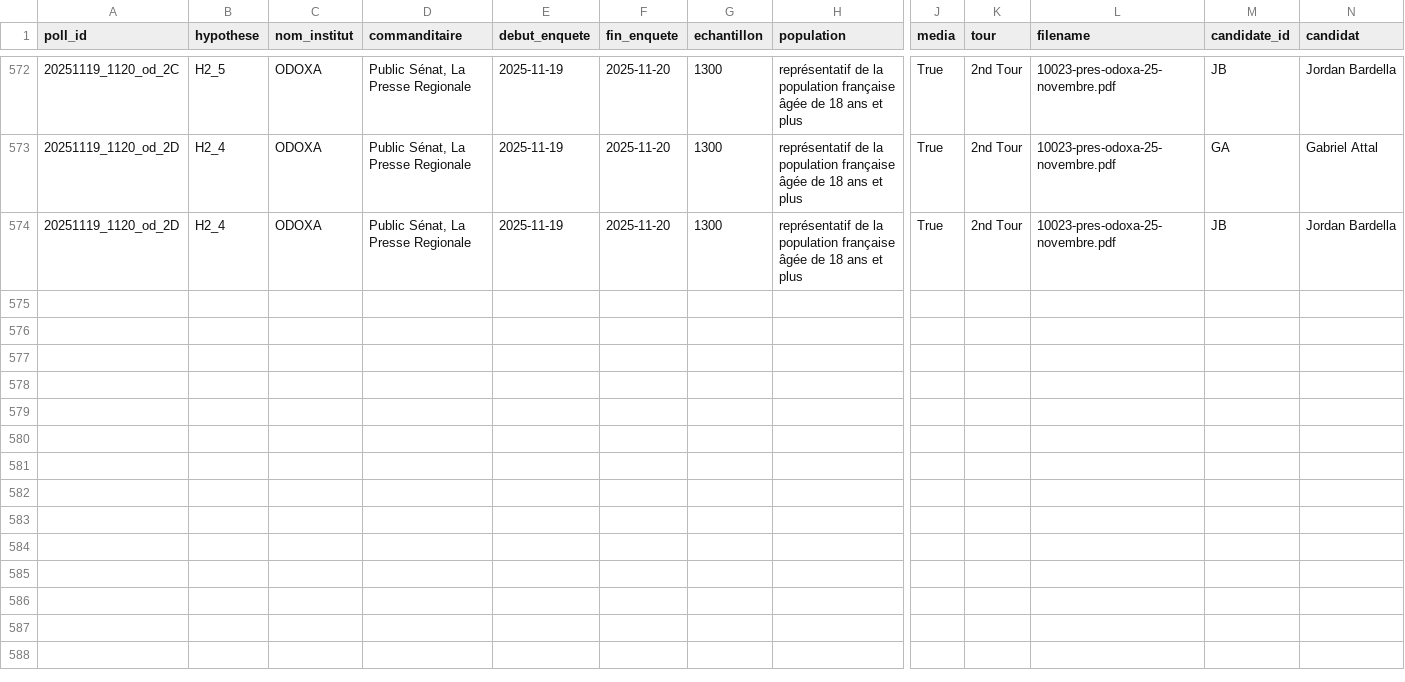
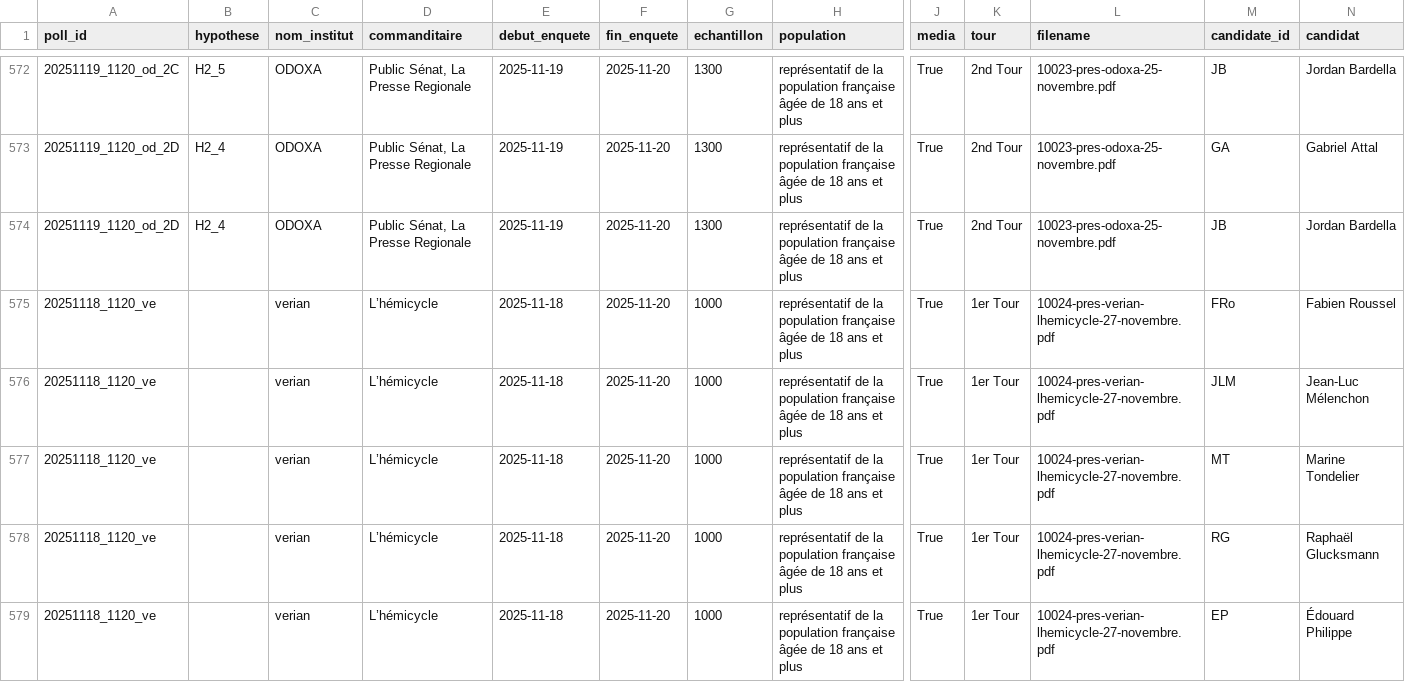
Before and after one commit to MieuxVoter/presidentielle2027, a CSV file: presidentielle2027.csv, drawn as a sheet; only a part is shown, gaps mark what is left out; rows hold the shown columns only; the diff covers the shown part only; the diff names each change by its address in the sheet, - before the commit and + after, or states it on an @@ line.

```diff
--- a/presidentielle2027.csv
+++ b/presidentielle2027.csv
+row 575: 20251118_1120_ve |  | verian | L’hémicycle | 2025-11-18 | 2025-11-20 | 1000 | représentatif de la population française âgée de 18 ans et plus | True | 1er Tour | 10024-pres-verian-lhemicycle-27-novembre.pdf | FRo | Fabien Roussel
+row 576: 20251118_1120_ve |  | verian | L’hémicycle | 2025-11-18 | 2025-11-20 | 1000 | représentatif de la population française âgée de 18 ans et plus | True | 1er Tour | 10024-pres-verian-lhemicycle-27-novembre.pdf | JLM | Jean-Luc Mélenchon
+row 577: 20251118_1120_ve |  | verian | L’hémicycle | 2025-11-18 | 2025-11-20 | 1000 | représentatif de la population française âgée de 18 ans et plus | True | 1er Tour | 10024-pres-verian-lhemicycle-27-novembre.pdf | MT | Marine Tondelier
+row 578: 20251118_1120_ve |  | verian | L’hémicycle | 2025-11-18 | 2025-11-20 | 1000 | représentatif de la population française âgée de 18 ans et plus | True | 1er Tour | 10024-pres-verian-lhemicycle-27-novembre.pdf | RG | Raphaël Glucksmann
+row 579: 20251118_1120_ve |  | verian | L’hémicycle | 2025-11-18 | 2025-11-20 | 1000 | représentatif de la population française âgée de 18 ans et plus | True | 1er Tour | 10024-pres-verian-lhemicycle-27-novembre.pdf | EP | Édouard Philippe
```
Also changed, not shown: 4 added rows elsewhere in this file, 2 other files.
